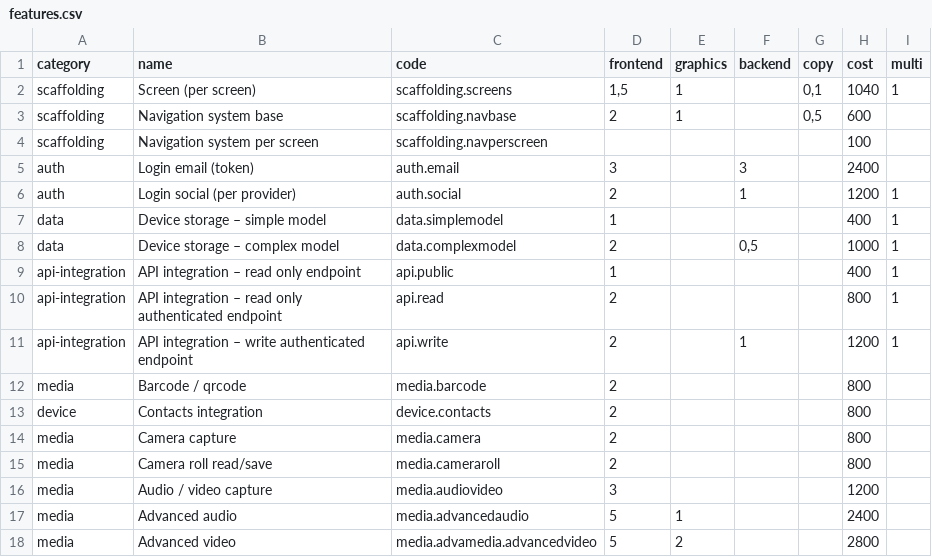
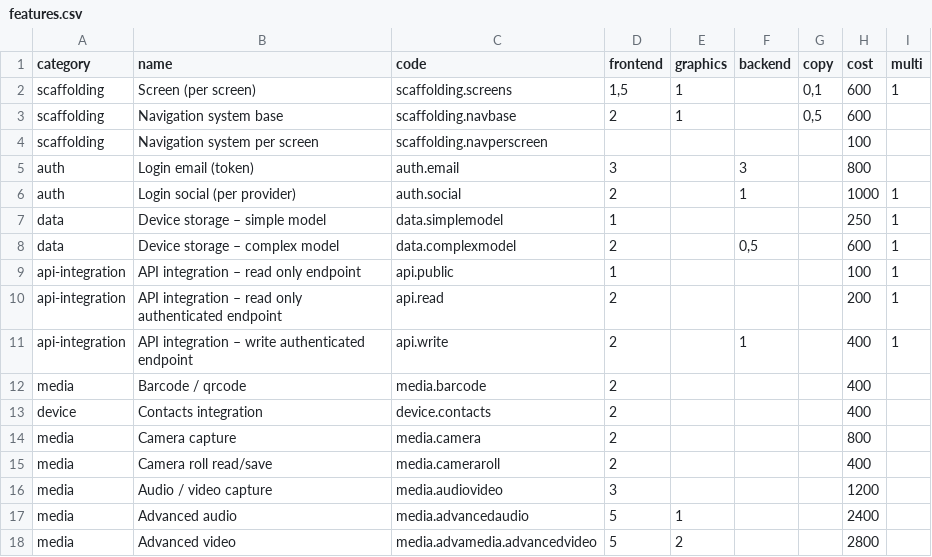
Before and after one commit to inmagik/ionic-price-estimator, a CSV file: config/features.csv, drawn as a sheet; only a part is shown; the diff covers the shown part only.

Commit message:
fixing prices

```diff
--- a/config/features.csv
+++ b/config/features.csv
@@ -1,16 +1,16 @@
 category,name,code,frontend,graphics,backend,copy,cost,multi
-scaffolding,Screen (per screen),scaffolding.screens,"1,5",1,,"0,1",1040,1
+scaffolding,Screen (per screen),scaffolding.screens,"1,5",1,,"0,1",600,1
 scaffolding,Navigation system base,scaffolding.navbase,2,1,,"0,5",600,
 scaffolding,Navigation system per screen,scaffolding.navperscreen,,,,,100,
-auth,Login email (token),auth.email,3,,3,,2400,
-auth,Login social (per provider),auth.social,2,,1,,1200,1
-data,Device storage – simple model,data.simplemodel,1,,,,400,1
-data,Device storage – complex model,data.complexmodel,2,,"0,5",,1000,1
-api-integration,API integration – read only endpoint,api.public,1,,,,400,1
-api-integration,API integration – read only authenticated endpoint,api.read,2,,,,800,1
-api-integration,API integration – write authenticated endpoint,api.write,2,,1,,1200,1
-media,Barcode / qrcode,media.barcode,2,,,,800,
-device,Contacts integration,device.contacts,2,,,,800,
+auth,Login email (token),auth.email,3,,3,,800,
+auth,Login social (per provider),auth.social,2,,1,,1000,1
+data,Device storage – simple model,data.simplemodel,1,,,,250,1
+data,Device storage – complex model,data.complexmodel,2,,"0,5",,600,1
+api-integration,API integration – read only endpoint,api.public,1,,,,100,1
+api-integration,API integration – read only authenticated endpoint,api.read,2,,,,200,1
+api-integration,API integration – write authenticated endpoint,api.write,2,,1,,400,1
+media,Barcode / qrcode,media.barcode,2,,,,400,
+device,Contacts integration,device.contacts,2,,,,400,
 media,Camera capture,media.camera,2,,,,800,
-media,Camera roll read/save,media.cameraroll,2,,,,800,
+media,Camera roll read/save,media.cameraroll,2,,,,400,
 media,Audio / video capture,media.audiovideo,3,,,,1200,
```
Also changed, not shown: 11 edited cells elsewhere in this file.
